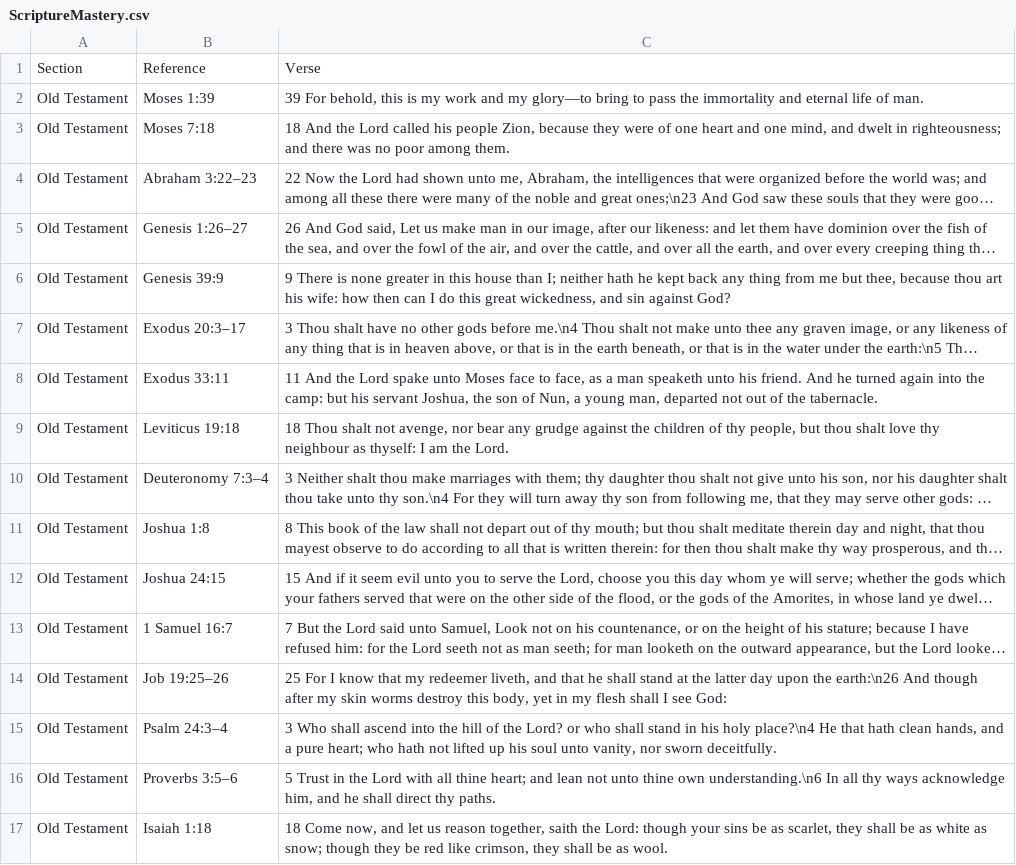
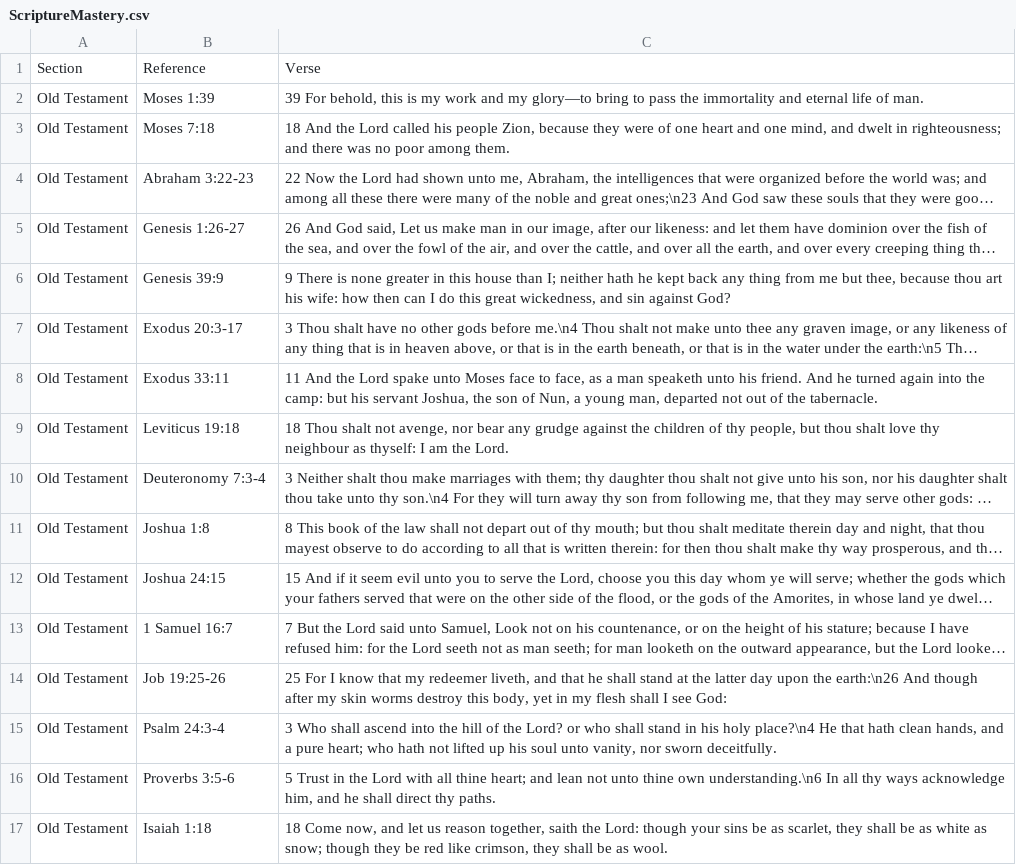
Before and after one commit to BradyHodge/CSE210, a CSV file: prove/Develop03/ScriptureMastery.csv, drawn as a sheet; only a part is shown; long unchanged cells end in …; the diff covers the shown part only; the diff names each change by its address in the sheet, - before the commit and + after, or states it on an @@ line.

```diff
--- a/prove/Develop03/ScriptureMastery.csv
+++ b/prove/Develop03/ScriptureMastery.csv
-B4: Abraham 3:22–23
+B4: Abraham 3:22-23
-B5: Genesis 1:26–27
+B5: Genesis 1:26-27
-B7: Exodus 20:3–17
+B7: Exodus 20:3-17
-B10: Deuteronomy 7:3–4
+B10: Deuteronomy 7:3-4
-B14: Job 19:25–26
+B14: Job 19:25-26
-B15: Psalm 24:3–4
+B15: Psalm 24:3-4
-B16: Proverbs 3:5–6
+B16: Proverbs 3:5-6
```
Also changed, not shown: 48 edited cells elsewhere in this file.
